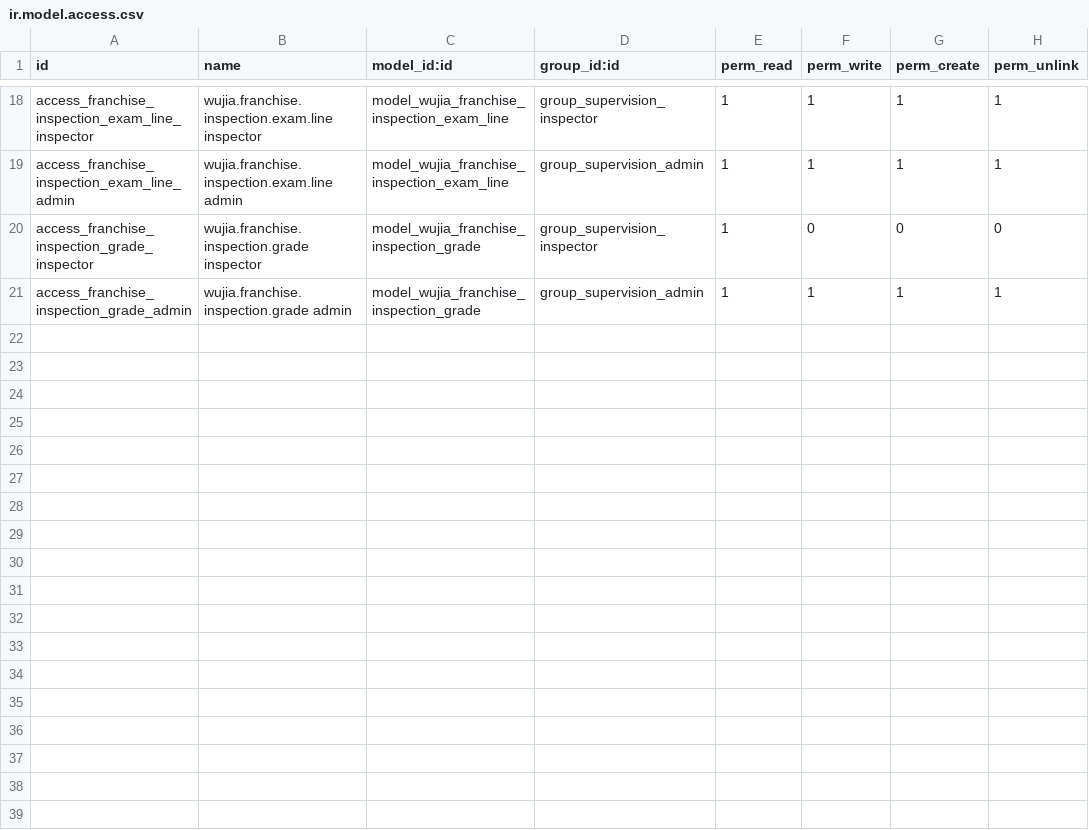
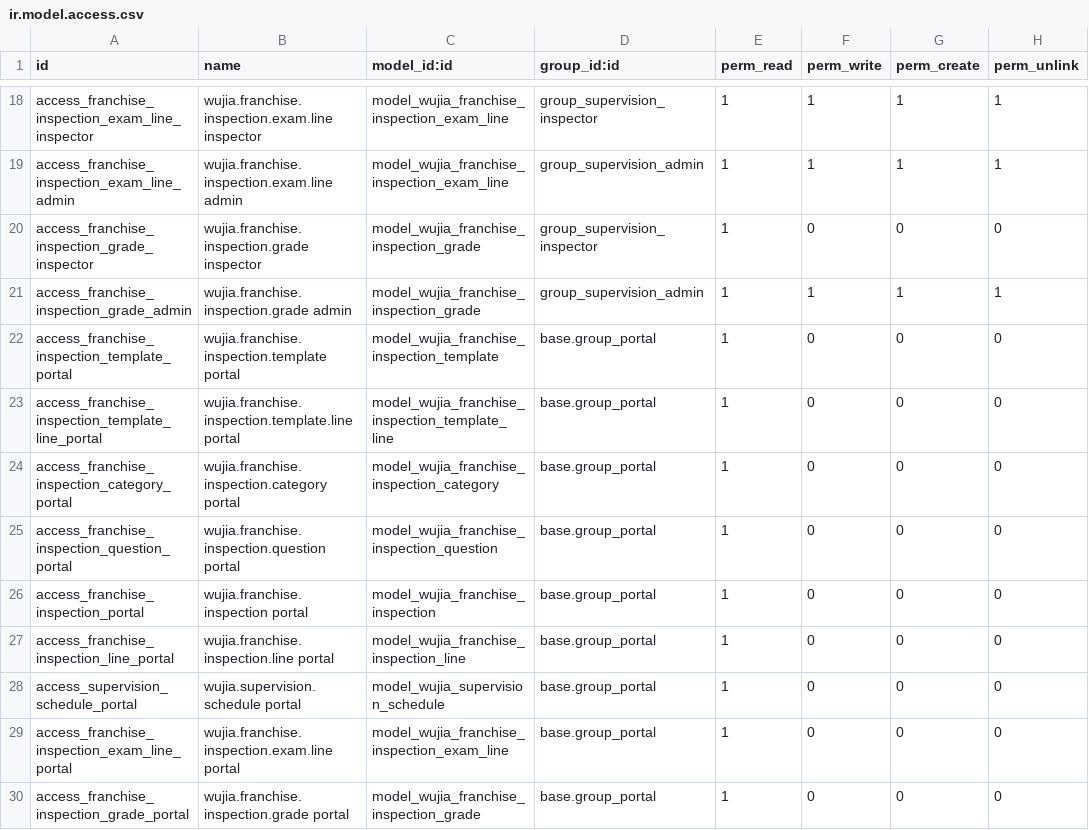
Before and after one commit to huyban2003/WujiaTea-ERP-internal, a CSV file: custom/wujia_franchise/security/ir.model.access.csv, drawn as a sheet; only a part is shown, gaps mark what is left out; the diff names each change by its address in the sheet, - before the commit and + after, or states it on an @@ line.

```diff
--- a/custom/wujia_franchise/security/ir.model.access.csv
+++ b/custom/wujia_franchise/security/ir.model.access.csv
+row 22: access_franchise_inspection_template_portal | wujia.franchise.inspection.template portal | model_wujia_franchise_inspection_template | base.group_portal | 1 | 0 | 0 | 0
+row 23: access_franchise_inspection_template_line_portal | wujia.franchise.inspection.template.line portal | model_wujia_franchise_inspection_template_line | base.group_portal | 1 | 0 | 0 | 0
+row 24: access_franchise_inspection_category_portal | wujia.franchise.inspection.category portal | model_wujia_franchise_inspection_category | base.group_portal | 1 | 0 | 0 | 0
+row 25: access_franchise_inspection_question_portal | wujia.franchise.inspection.question portal | model_wujia_franchise_inspection_question | base.group_portal | 1 | 0 | 0 | 0
+row 26: access_franchise_inspection_portal | wujia.franchise.inspection portal | model_wujia_franchise_inspection | base.group_portal | 1 | 0 | 0 | 0
+row 27: access_franchise_inspection_line_portal | wujia.franchise.inspection.line portal | model_wujia_franchise_inspection_line | base.group_portal | 1 | 0 | 0 | 0
+row 28: access_supervision_schedule_portal | wujia.supervision.schedule portal | model_wujia_supervision_schedule | base.group_portal | 1 | 0 | 0 | 0
+row 29: access_franchise_inspection_exam_line_portal | wujia.franchise.inspection.exam.line portal | model_wujia_franchise_inspection_exam_line | base.group_portal | 1 | 0 | 0 | 0
+row 30: access_franchise_inspection_grade_portal | wujia.franchise.inspection.grade portal | model_wujia_franchise_inspection_grade | base.group_portal | 1 | 0 | 0 | 0
```
Also changed, not shown: 3 other files.
